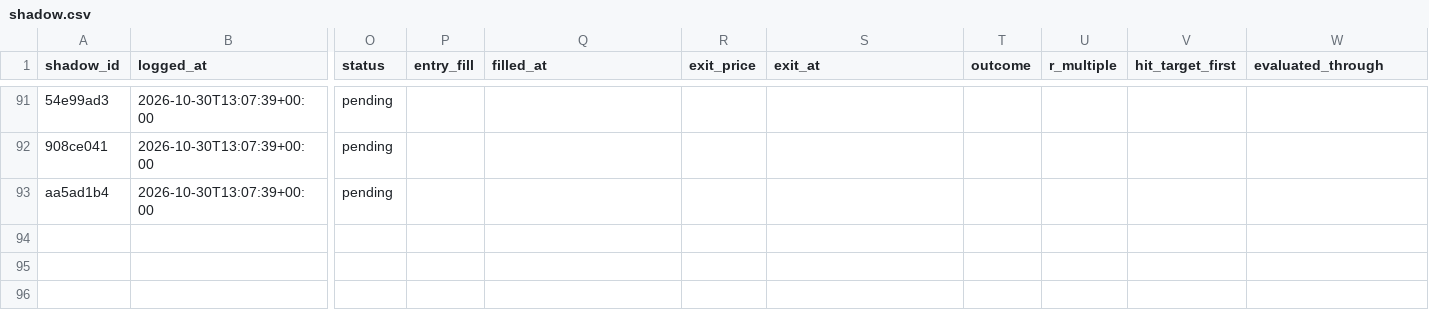
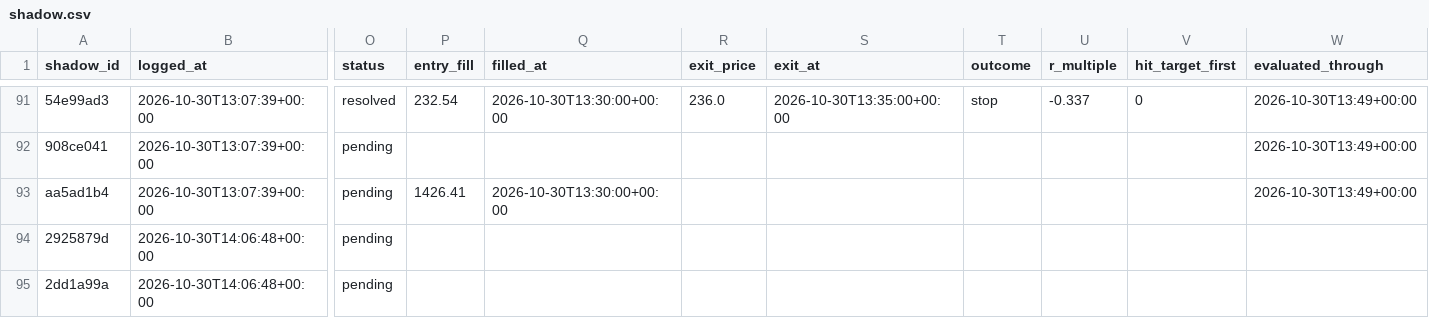
Before and after one commit to ConnorHampstead/claude-portfolio, a CSV file: shadow.csv, drawn as a sheet; only a part is shown, gaps mark what is left out; rows hold the shown columns only; the diff covers the shown part only; the diff names each change by its address in the sheet, - before the commit and + after, or states it on an @@ line.

```diff
--- a/shadow.csv
+++ b/shadow.csv
-O91 (status): pending
+O91 (status): resolved
-P91 (entry_fill): (empty)
+P91 (entry_fill): 232.54
-Q91 (filled_at): (empty)
+Q91 (filled_at): 2026-10-30T13:30:00+00:00
-R91 (exit_price): (empty)
+R91 (exit_price): 236.0
-S91 (exit_at): (empty)
+S91 (exit_at): 2026-10-30T13:35:00+00:00
-T91 (outcome): (empty)
+T91 (outcome): stop
-U91 (r_multiple): (empty)
+U91 (r_multiple): -0.337
-V91 (hit_target_first): (empty)
+V91 (hit_target_first): 0
-W91:W93 (evaluated_through): (empty)
+W91:W93 (evaluated_through): 2026-10-30T13:49+00:00
-P93 (entry_fill): (empty)
+P93 (entry_fill): 1426.41
-Q93 (filled_at): (empty)
+Q93 (filled_at): 2026-10-30T13:30:00+00:00
+row 94: 2925879d | 2026-10-30T14:06:48+00:00 | pending
+row 95: 2dd1a99a | 2026-10-30T14:06:48+00:00 | pending
```
Also changed, not shown: 39 edited cells elsewhere in this file, journal.csv, state/equity.csv, 11 other files.
